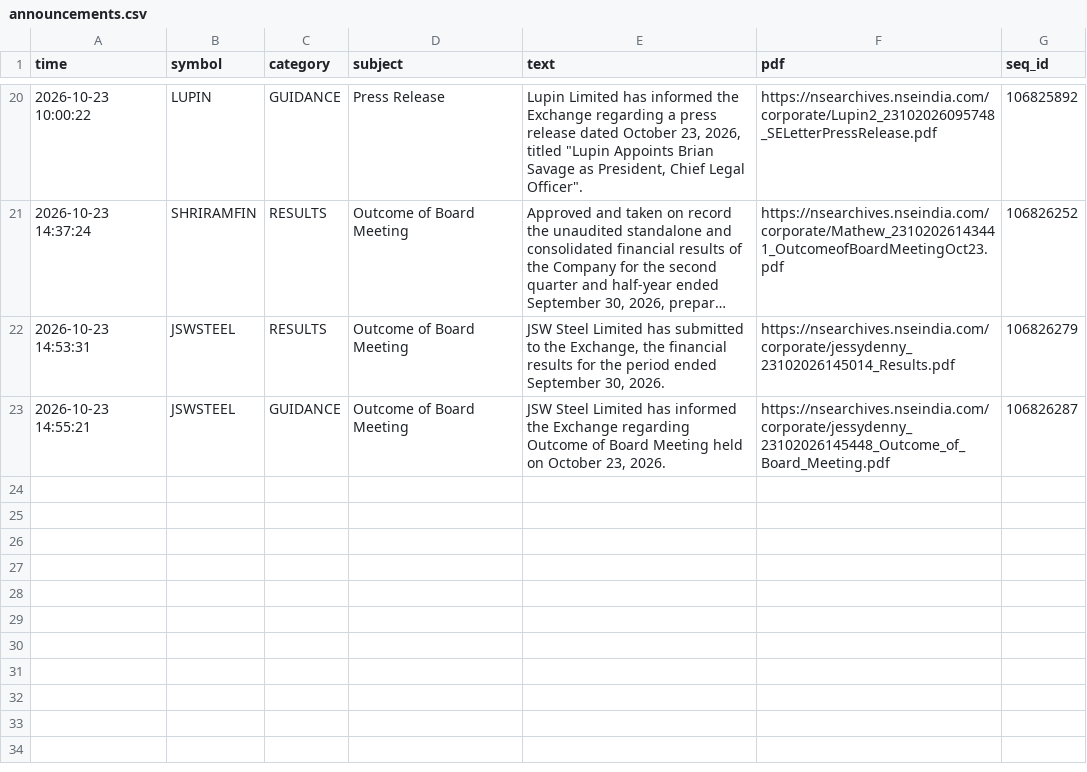
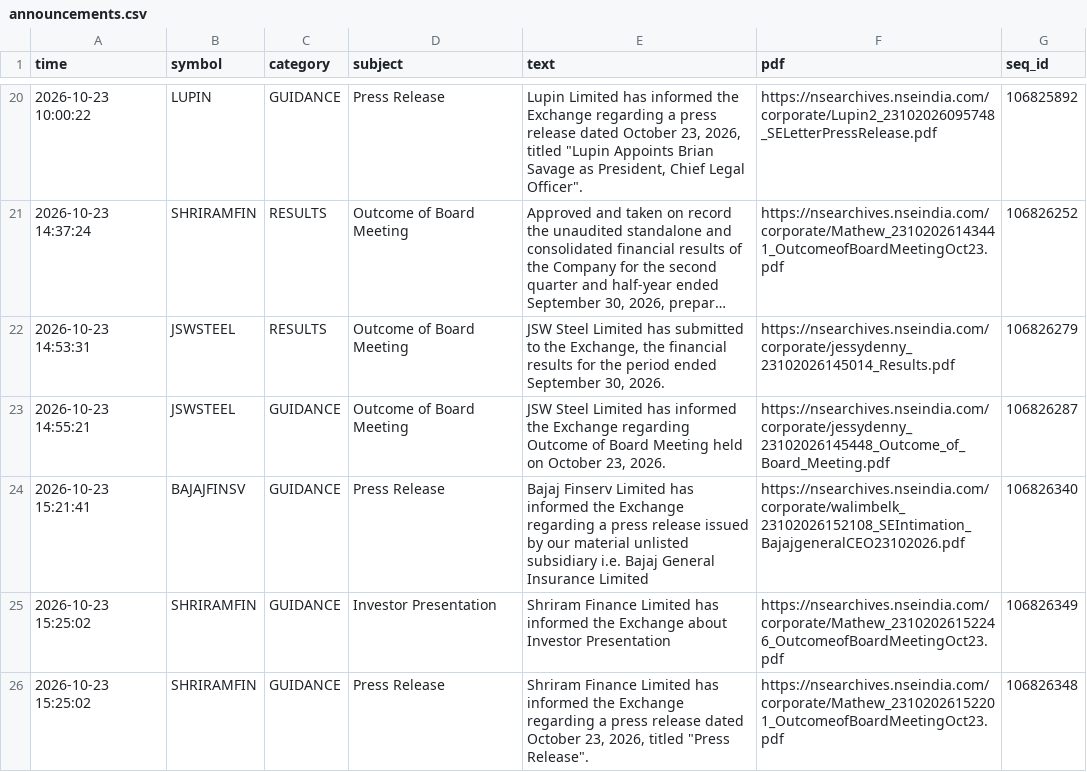
Before and after one commit to vishnupadma007-oss/Stock-market-scanner-of-India, a CSV file: journal/announcements.csv, drawn as a sheet; only a part is shown, gaps mark what is left out; long unchanged cells end in ….

```diff
--- a/journal/announcements.csv
+++ b/journal/announcements.csv
@@ -23 +23,4 @@ time,symbol,category,subject,text,pdf,seq_id
 2026-10-23 14:55:21,JSWSTEEL,GUIDANCE,Outcome of Board Meeting,"JSW Steel Limited has informed the Exchange regarding Outcome of Board Meeting held on October 23, 2026.",https://nsearchives.nseindia.com/corporate/jessydenny_23102026145448_Outcome_of_Board_Meeting.pdf,106826287
+2026-10-23 15:21:41,BAJAJFINSV,GUIDANCE,Press Release,Bajaj Finserv Limited has informed the Exchange regarding a press release issued by our material unlisted subsidiary i.e. Bajaj General Insurance Limited,https://nsearchives.nseindia.com/corporate/walimbelk_23102026152108_SEIntimation_BajajgeneralCEO23102026.pdf,106826340
+2026-10-23 15:25:02,SHRIRAMFIN,GUIDANCE,Investor Presentation,Shriram Finance Limited has informed the Exchange about Investor Presentation,https://nsearchives.nseindia.com/corporate/Mathew_23102026152246_OutcomeofBoardMeetingOct23.pdf,106826349
+2026-10-23 15:25:02,SHRIRAMFIN,GUIDANCE,Press Release,"Shriram Finance Limited has informed the Exchange regarding a press release dated October 23, 2026, titled ""Press Release"".",https://nsearchives.nseindia.com/corporate/Mathew_23102026152201_OutcomeofBoardMeetingOct23.pdf,106826348
```
Also changed, not shown: 3 other files.
